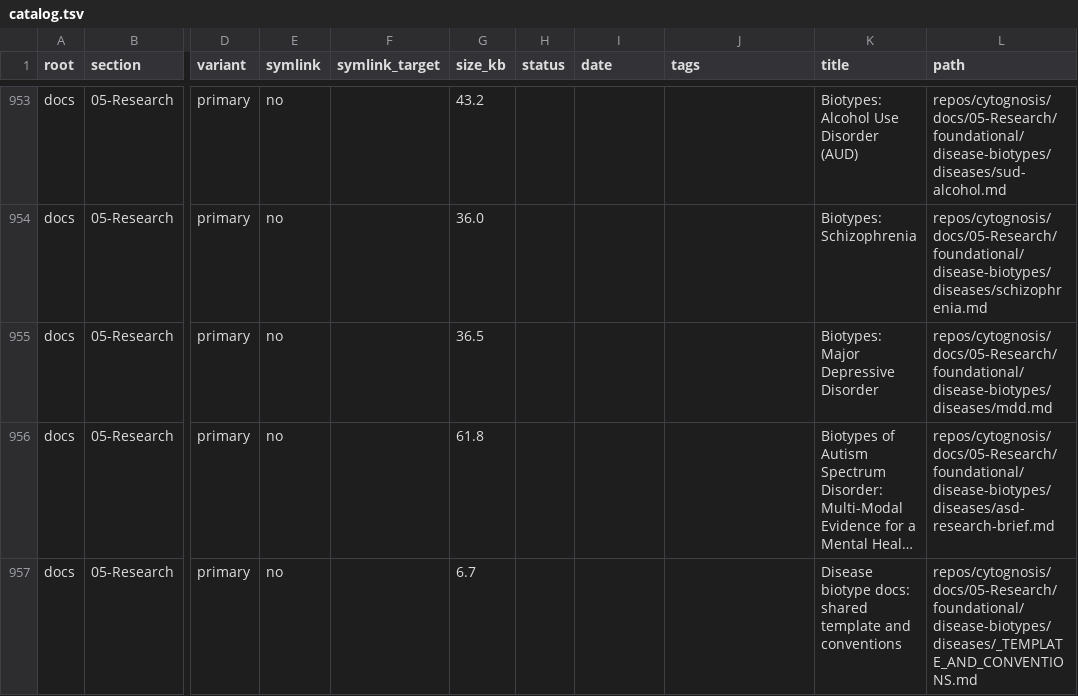
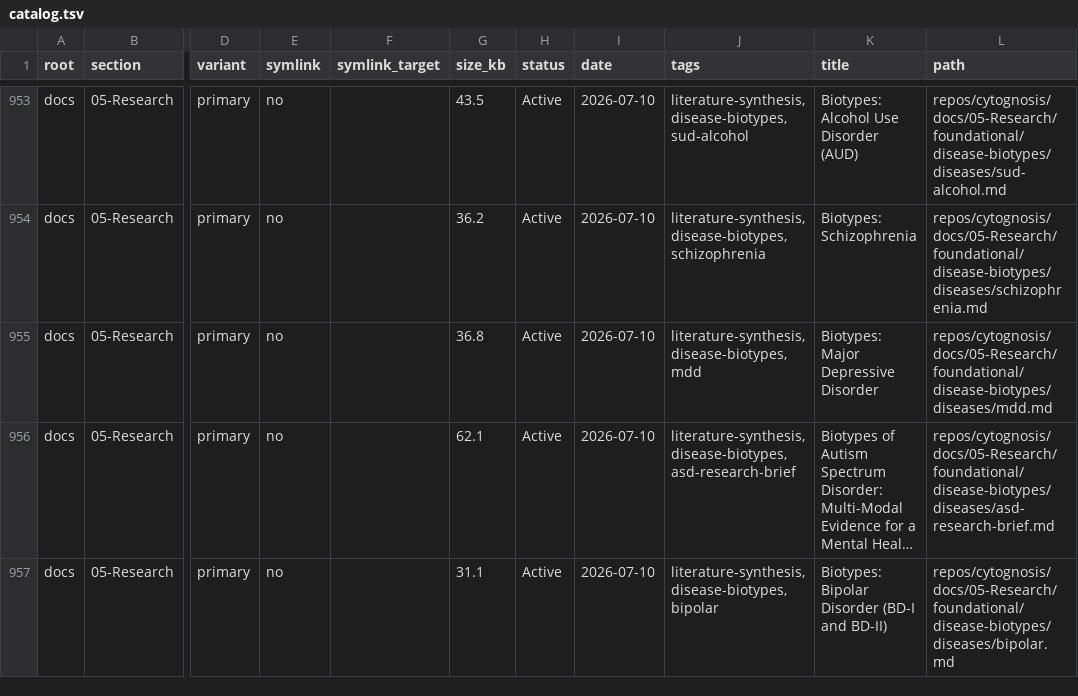
Before and after one commit to cytognosis/docs, a TSV file: 06-Operations/inventory/catalog.tsv, drawn as a sheet; only a part is shown, gaps mark what is left out; long unchanged cells end in …; the diff covers the shown part only; the diff names each change by its address in the sheet, - before the commit and + after, or states it on an @@ line.

Commit message:
research(biotypes): add plain-language companion; refresh catalog

```diff
--- a/06-Operations/inventory/catalog.tsv
+++ b/06-Operations/inventory/catalog.tsv
-G953 (size_kb): 43.2
+G953 (size_kb): 43.5
-H953:H957 (status): (empty)
+H953:H957 (status): Active
-I953:I957 (date): (empty)
+I953:I957 (date): 2026-07-10
-J953 (tags): (empty)
+J953 (tags): literature-synthesis, disease-biotypes, sud-alcohol
-G954 (size_kb): 36.0
+G954 (size_kb): 36.2
-J954 (tags): (empty)
+J954 (tags): literature-synthesis, disease-biotypes, schizophrenia
-G955 (size_kb): 36.5
+G955 (size_kb): 36.8
-J955 (tags): (empty)
+J955 (tags): literature-synthesis, disease-biotypes, mdd
-G956 (size_kb): 61.8
+G956 (size_kb): 62.1
-J956 (tags): (empty)
+J956 (tags): literature-synthesis, disease-biotypes, asd-research-brief
-G957 (size_kb): 6.7
+G957 (size_kb): 31.1
-J957 (tags): (empty)
+J957 (tags): literature-synthesis, disease-biotypes, bipolar
-K957 (title): Disease biotype docs: shared template and conventions
+K957 (title): Biotypes: Bipolar Disorder (BD-I and BD-II)
-L957 (path): repos/cytognosis/docs/05-Research/foundational/disease-biotypes/diseases/_TEMPLATE_AND_CONVENTIONS.md
+L957 (path): repos/cytognosis/docs/05-Research/foundational/disease-biotypes/diseases/bipolar.md
```
Also changed, not shown: 1 added row and 80 edited cells elsewhere in this file, 3 other files.
